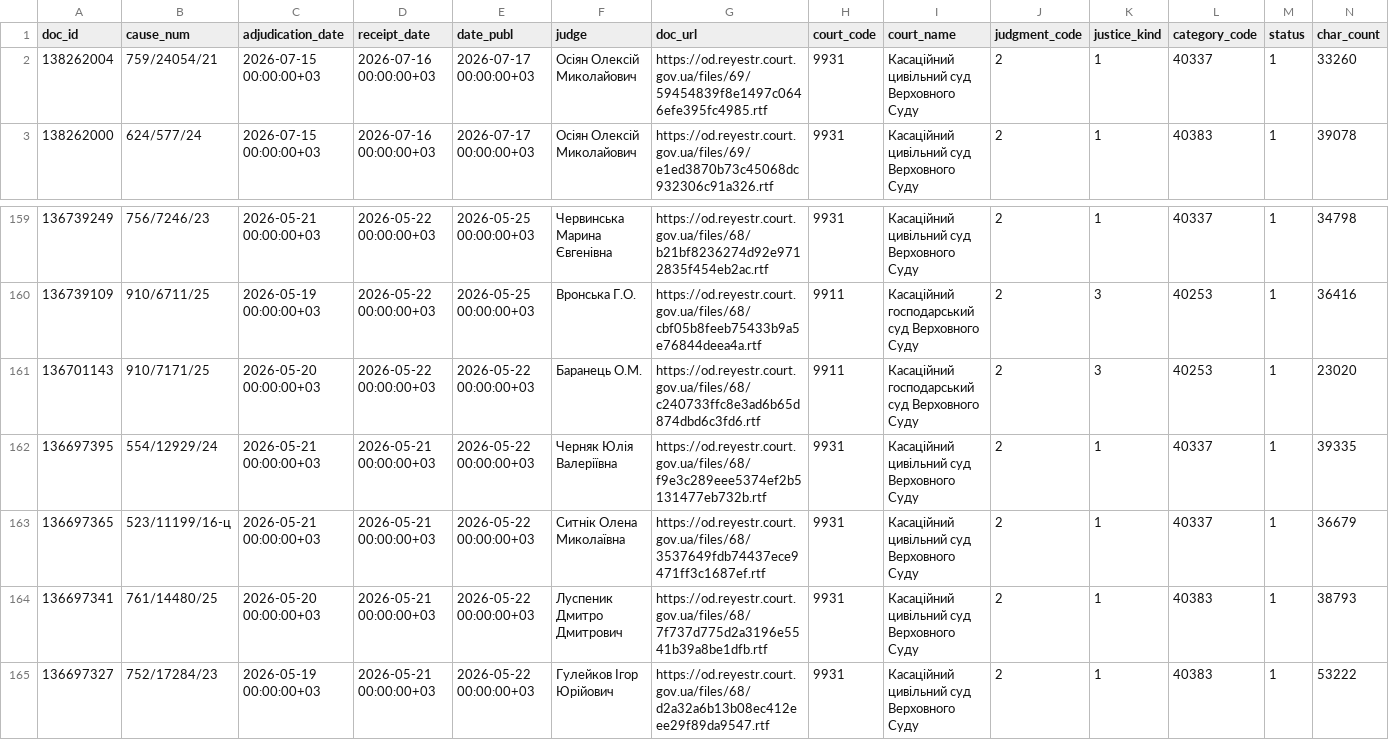
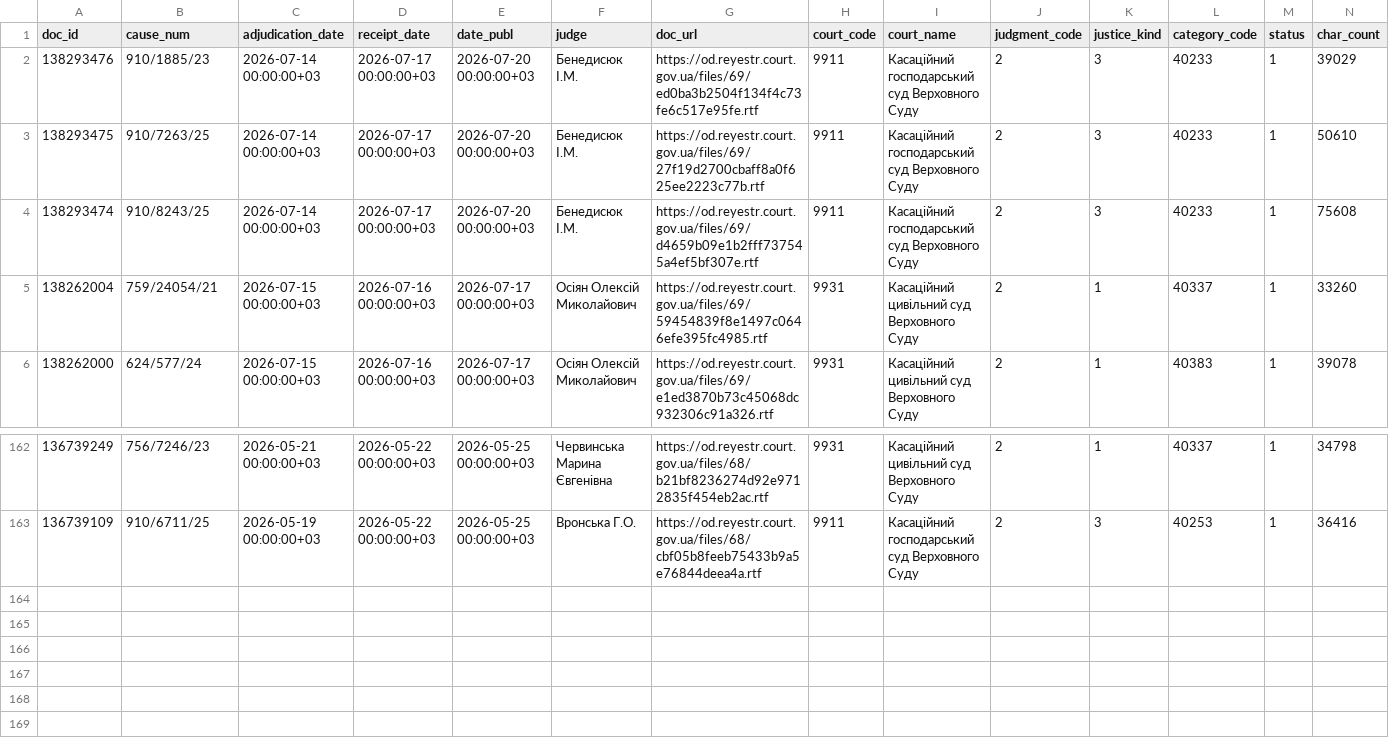
Before and after one commit to apryshchepchuk/VS-legal-digest, a CSV file: data/interim/vp_selected_for_analysis.csv, drawn as a sheet; only a part is shown, gaps mark what is left out; removed rows and columns are numbered as before the commit, all else as after; rows hold the shown columns only; the diff names each change by its address in the sheet, - before the commit and + after, or states it on an @@ line.

```diff
--- a/data/interim/vp_selected_for_analysis.csv
+++ b/data/interim/vp_selected_for_analysis.csv
+row 2: 138293476 | 910/1885/23 | 2026-07-14 00:00:00+03 | 2026-07-17 00:00:00+03 | 2026-07-20 00:00:00+03 | Бенедисюк I.М. | https://od.reyestr.court.gov.ua/files/69/ed0ba3b2504f134f4c73fe6c517e95fe.rtf | 9911 | Касаційний господарський суд Верховного Суду | 2 | 3 | 40233 | 1 | 39029
+row 3: 138293475 | 910/7263/25 | 2026-07-14 00:00:00+03 | 2026-07-17 00:00:00+03 | 2026-07-20 00:00:00+03 | Бенедисюк I.М. | https://od.reyestr.court.gov.ua/files/69/27f19d2700cbaff8a0f625ee2223c77b.rtf | 9911 | Касаційний господарський суд Верховного Суду | 2 | 3 | 40233 | 1 | 50610
+row 4: 138293474 | 910/8243/25 | 2026-07-14 00:00:00+03 | 2026-07-17 00:00:00+03 | 2026-07-20 00:00:00+03 | Бенедисюк I.М. | https://od.reyestr.court.gov.ua/files/69/d4659b09e1b2fff737545a4ef5bf307e.rtf | 9911 | Касаційний господарський суд Верховного Суду | 2 | 3 | 40233 | 1 | 75608
-row 161: 136701143 | 910/7171/25 | 2026-05-20 00:00:00+03 | 2026-05-22 00:00:00+03 | 2026-05-22 00:00:00+03 | Баранець О.М. | https://od.reyestr.court.gov.ua/files/68/c240733ffc8e3ad6b65d874dbd6c3fd6.rtf | 9911 | Касаційний господарський суд Верховного Суду | 2 | 3 | 40253 | 1 | 23020
-row 162: 136697395 | 554/12929/24 | 2026-05-21 00:00:00+03 | 2026-05-21 00:00:00+03 | 2026-05-22 00:00:00+03 | Черняк Юлія Валеріївна | https://od.reyestr.court.gov.ua/files/68/f9e3c289eee5374ef2b5131477eb732b.rtf | 9931 | Касаційний цивільний суд Верховного Суду | 2 | 1 | 40337 | 1 | 39335
-row 163: 136697365 | 523/11199/16-ц | 2026-05-21 00:00:00+03 | 2026-05-21 00:00:00+03 | 2026-05-22 00:00:00+03 | Ситнік Олена Миколаївна | https://od.reyestr.court.gov.ua/files/68/3537649fdb74437ece9471ff3c1687ef.rtf | 9931 | Касаційний цивільний суд Верховного Суду | 2 | 1 | 40337 | 1 | 36679
-row 164: 136697341 | 761/14480/25 | 2026-05-20 00:00:00+03 | 2026-05-21 00:00:00+03 | 2026-05-22 00:00:00+03 | Луспеник Дмитро Дмитрович | https://od.reyestr.court.gov.ua/files/68/7f737d775d2a3196e5541b39a8be1dfb.rtf | 9931 | Касаційний цивільний суд Верховного Суду | 2 | 1 | 40383 | 1 | 38793
-row 165: 136697327 | 752/17284/23 | 2026-05-19 00:00:00+03 | 2026-05-21 00:00:00+03 | 2026-05-22 00:00:00+03 | Гулейков Ігор Юрійович | https://od.reyestr.court.gov.ua/files/68/d2a32a6b13b08ec412eee29f89da9547.rtf | 9931 | Касаційний цивільний суд Верховного Суду | 2 | 1 | 40383 | 1 | 53222
```
Also changed, not shown: data/interim/vp_candidates.csv, data/interim/vp_last7.csv, 9 other files.
